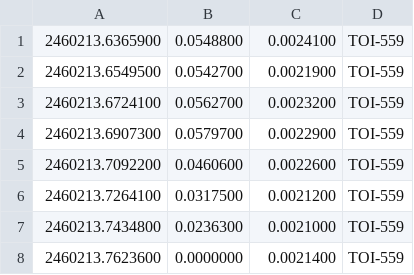
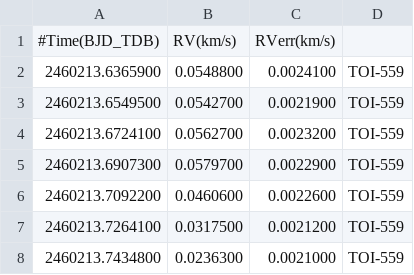
Before and after one commit to wangxianyu7/Data_and_code, a CSV file: WarmJupitersAreAligned/rv.csv, drawn as a sheet; only a part is shown; the shorter side is filled out with more unchanged rows.

Commit message:
Update rv.csv

```diff
--- a/WarmJupitersAreAligned/rv.csv
+++ b/WarmJupitersAreAligned/rv.csv
@@ -1 +1,2 @@
+#Time(BJD_TDB),RV(km/s),RVerr(km/s)
 2460213.6365900,0.0548800,0.0024100,TOI-559
```
